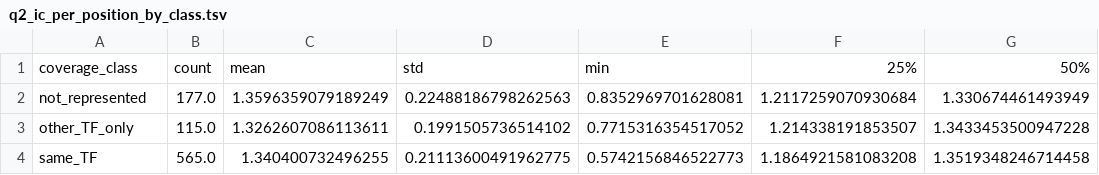
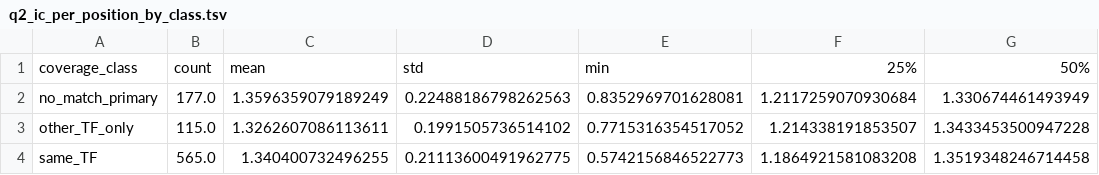
Before and after one commit to leezx/Protein-Motif-Association, a TSV file: results/01_motif_pilot/q2_ic_per_position_by_class.tsv, drawn as a sheet; only a part is shown; the diff names each change by its address in the sheet, - before the commit and + after, or states it on an @@ line.

```diff
--- a/results/01_motif_pilot/q2_ic_per_position_by_class.tsv
+++ b/results/01_motif_pilot/q2_ic_per_position_by_class.tsv
-A2: not_represented
+A2: no_match_primary
```
Also changed, not shown: results/01_motif_pilot/sensitivity_grid.tsv, 11 other files.
